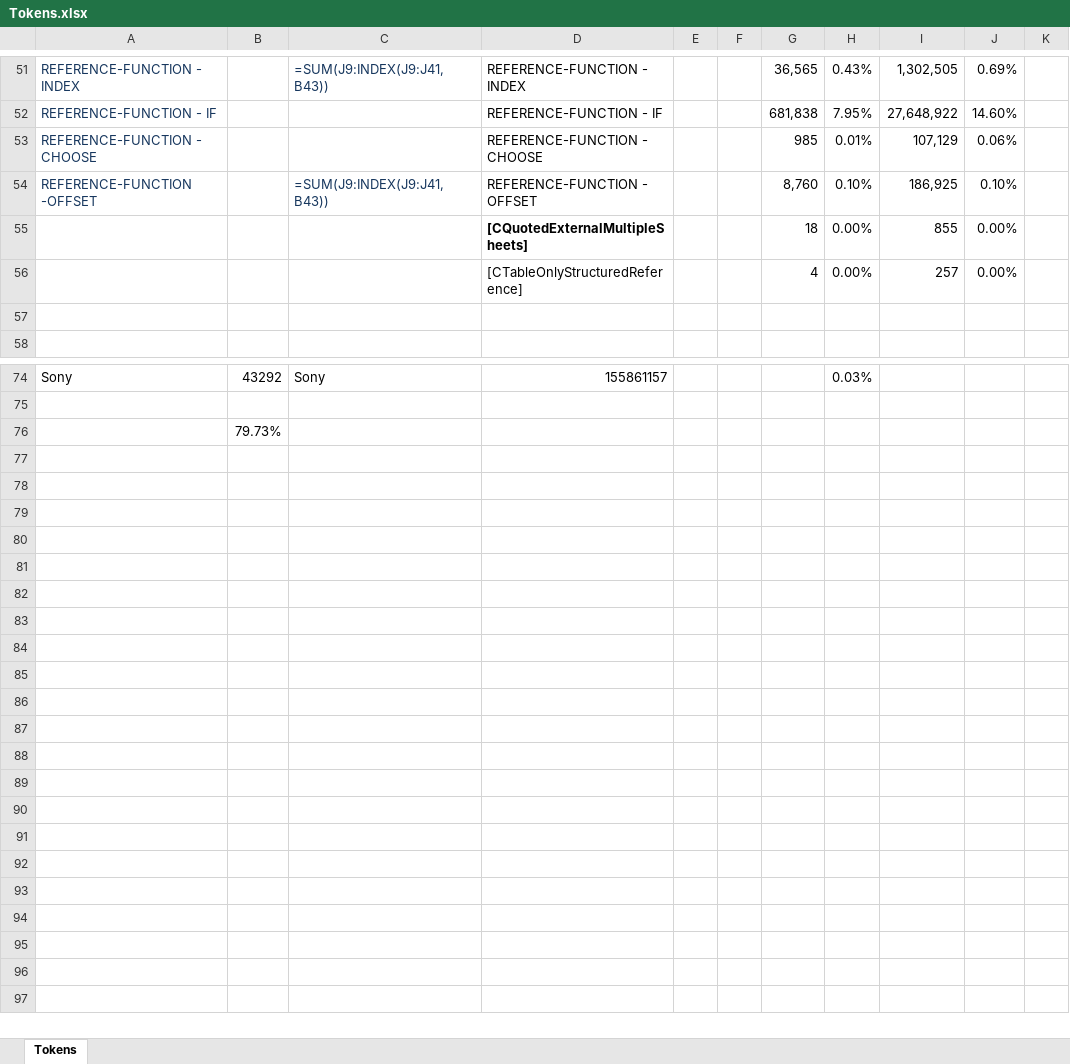
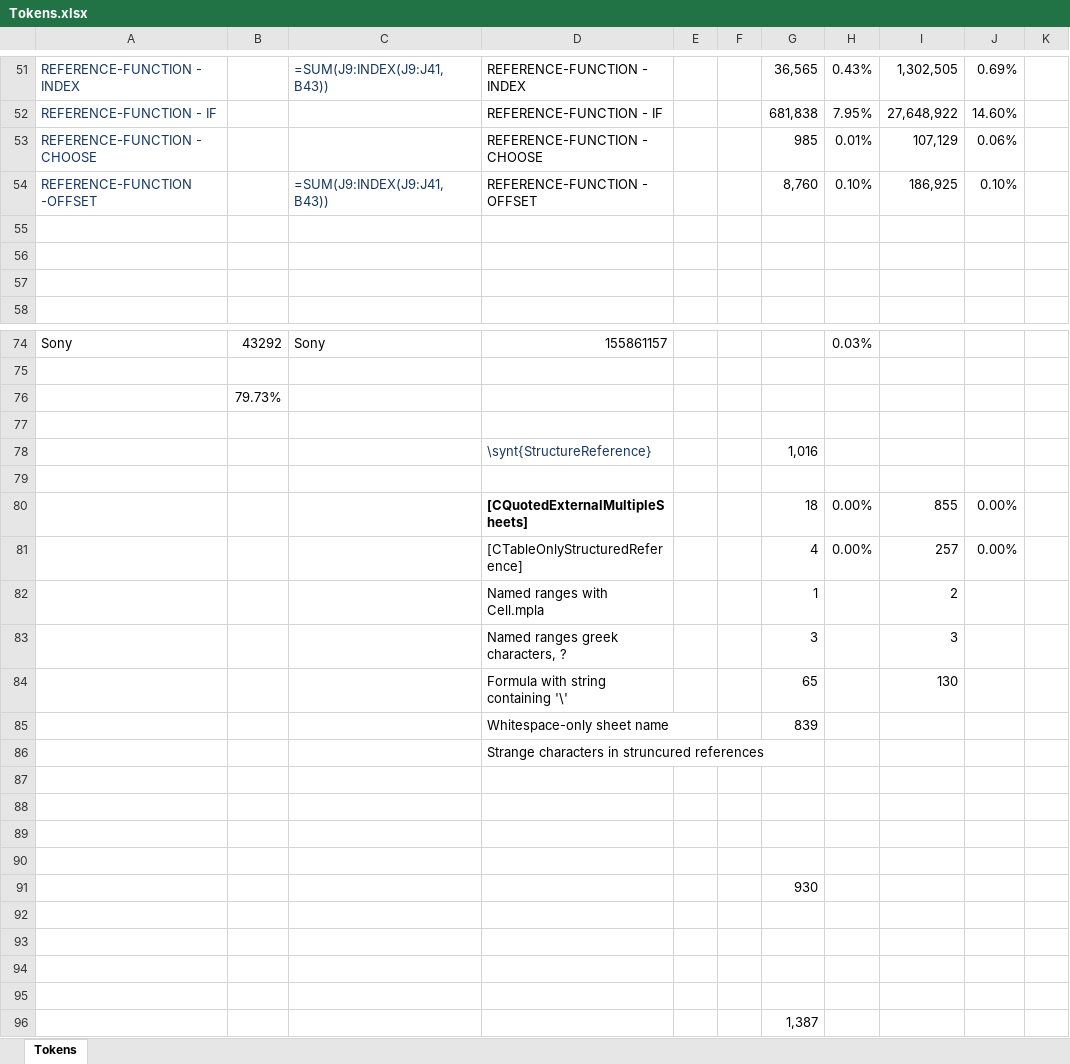
Before and after one commit to spreadsheetlab/XLGrammarPaper, an Excel workbook: JSEP submission/data/4. results/Tokens.xlsx, sheet Tokens, drawn as a sheet; only a part is shown, gaps mark what is left out; values as stored, in another font and other column widths than the file's, no borders; the diff covers the shown part only; the diff names each change by its address in the sheet, - before the commit and + after, or states it on an @@ line.

```diff
--- a/JSEP submission/data/4. results/Tokens.xlsx (sheet Tokens)
+++ b/JSEP submission/data/4. results/Tokens.xlsx (sheet Tokens)
-row 55:  |  |  | [CQuotedExternalMultipleSheets] |  |  | 18 | 0.00% | 855 | 0.00%
+row 55: (empty)
-row 56:  |  |  | [CTableOnlyStructuredReference] |  |  | 4 | 0.00% | 257 | 0.00%
+row 56: (empty)
+row 77: (empty)
+row 78:  |  |  | \synt{StructureReference} |  |  | 1,016
+row 79: (empty)
+row 80:  |  |  | [CQuotedExternalMultipleSheets] |  |  | 18 | 0.00% | 855 | 0.00%
+row 81:  |  |  | [CTableOnlyStructuredReference] |  |  | 4 | 0.00% | 257 | 0.00%
+row 82:  |  |  | Named ranges with Cell.mpla |  |  | 1 |  | 2
+row 83:  |  |  | Named ranges greek characters, ? |  |  | 3 |  | 3
+row 84:  |  |  | Formula with string containing '\' |  |  | 65 |  | 130
+row 85:  |  |  | Whitespace-only sheet name |  |  | 839
+row 86:  |  |  | Strange characters in struncured references
+row 87: (empty)
+row 88: (empty)
+row 89: (empty)
+row 90: (empty)
+row 91:  |  |  |  |  |  | 930
+row 92: (empty)
+row 93: (empty)
+row 94: (empty)
+row 95: (empty)
+row 96:  |  |  |  |  |  | 1,387
```
Also changed, not shown: 3 edited cells elsewhere in this sheet, formulas that keep their value, JSEP submission/data/4. results/depths.xlsx, 2 other files.
